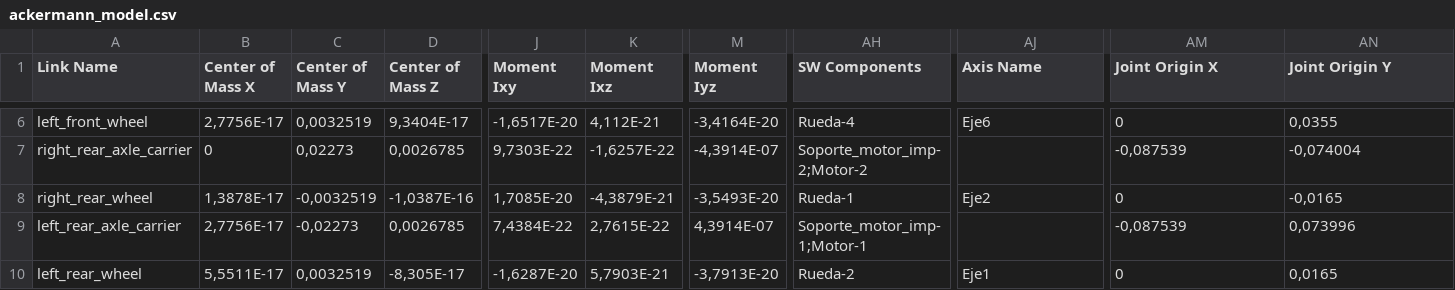
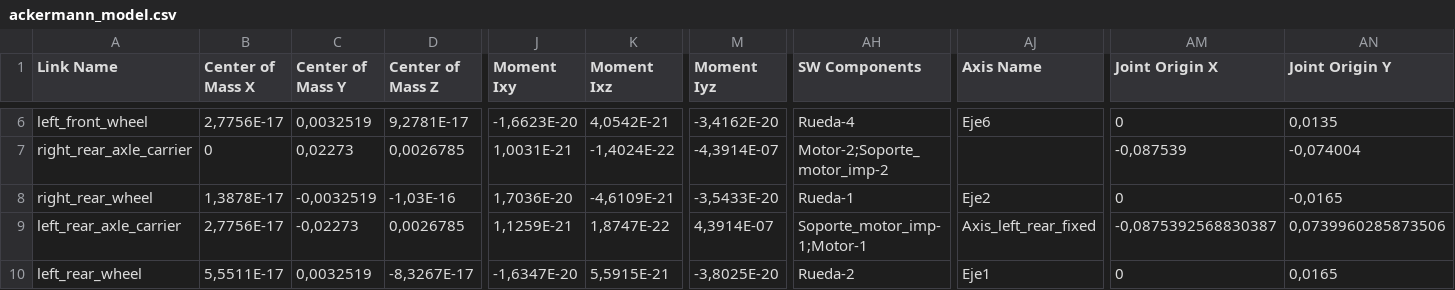
Before and after one commit to ovc24/ackermann_model, a CSV file: urdf/ackermann_model.csv, drawn as a sheet; only a part is shown, gaps mark what is left out; the diff covers the shown part only; the diff names each change by its address in the sheet, - before the commit and + after, or states it on an @@ line.

```diff
--- a/urdf/ackermann_model.csv
+++ b/urdf/ackermann_model.csv
-D6 (Center of Mass Z): 9,3404E-17
+D6 (Center of Mass Z): 9,2781E-17
-J6 (Moment Ixy): -1,6517E-20
+J6 (Moment Ixy): -1,6623E-20
-K6 (Moment Ixz): 4,112E-21
+K6 (Moment Ixz): 4,0542E-21
-M6 (Moment Iyz): -3,4164E-20
+M6 (Moment Iyz): -3,4162E-20
-AN6 (Joint Origin Y): 0,0355
+AN6 (Joint Origin Y): 0,0135
-J7 (Moment Ixy): 9,7303E-22
+J7 (Moment Ixy): 1,0031E-21
-K7 (Moment Ixz): -1,6257E-22
+K7 (Moment Ixz): -1,4024E-22
-AH7 (SW Components): Soporte_motor_imp-2;Motor-2
+AH7 (SW Components): Motor-2;Soporte_motor_imp-2
-D8 (Center of Mass Z): -1,0387E-16
+D8 (Center of Mass Z): -1,03E-16
-J8 (Moment Ixy): 1,7085E-20
+J8 (Moment Ixy): 1,7036E-20
-K8 (Moment Ixz): -4,3879E-21
+K8 (Moment Ixz): -4,6109E-21
-M8 (Moment Iyz): -3,5493E-20
+M8 (Moment Iyz): -3,5433E-20
-J9 (Moment Ixy): 7,4384E-22
+J9 (Moment Ixy): 1,1259E-21
-K9 (Moment Ixz): 2,7615E-22
+K9 (Moment Ixz): 1,8747E-22
-AJ9 (Axis Name): (empty)
+AJ9 (Axis Name): Axis_left_rear_fixed
-AM9 (Joint Origin X): -0,087539
+AM9 (Joint Origin X): -0,0875392568830387
-AN9 (Joint Origin Y): 0,073996
+AN9 (Joint Origin Y): 0,0739960285873506
-D10 (Center of Mass Z): -8,305E-17
+D10 (Center of Mass Z): -8,3267E-17
-J10 (Moment Ixy): -1,6287E-20
+J10 (Moment Ixy): -1,6347E-20
-K10 (Moment Ixz): 5,7903E-21
+K10 (Moment Ixz): 5,5915E-21
-M10 (Moment Iyz): -3,7913E-20
+M10 (Moment Iyz): -3,8025E-20
```
Also changed, not shown: 30 edited cells elsewhere in this file, 18 other files.
